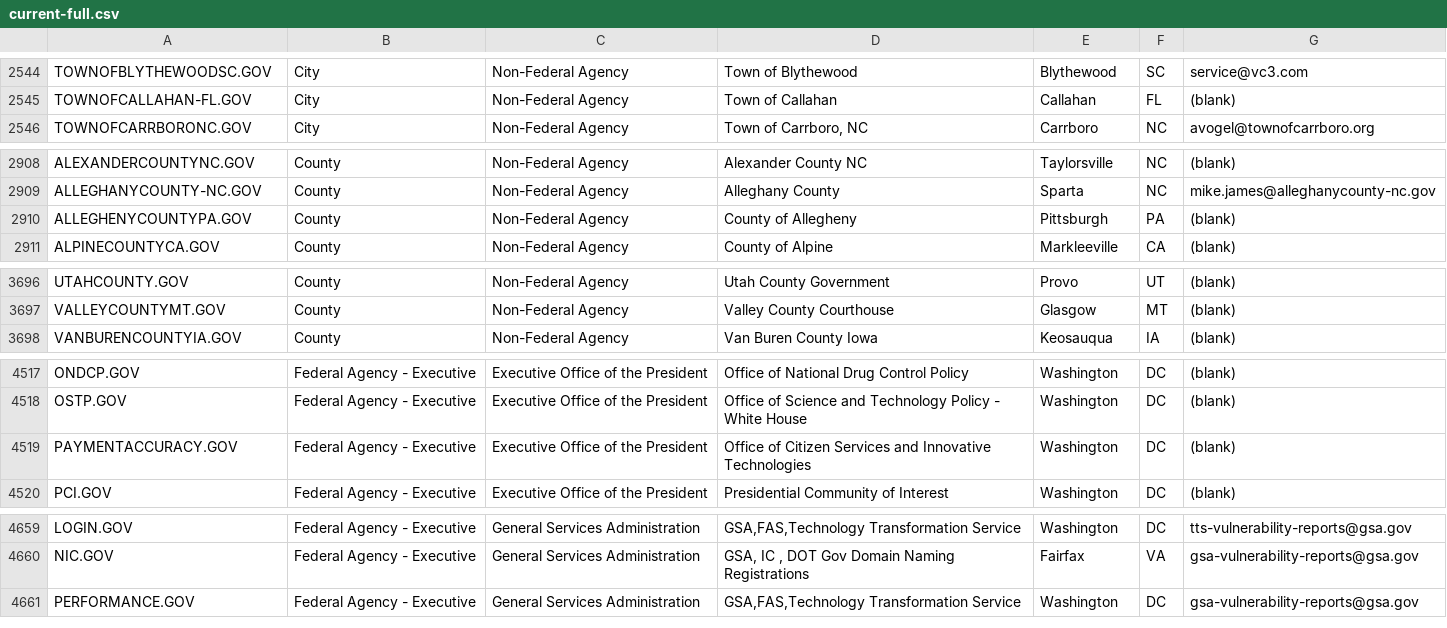
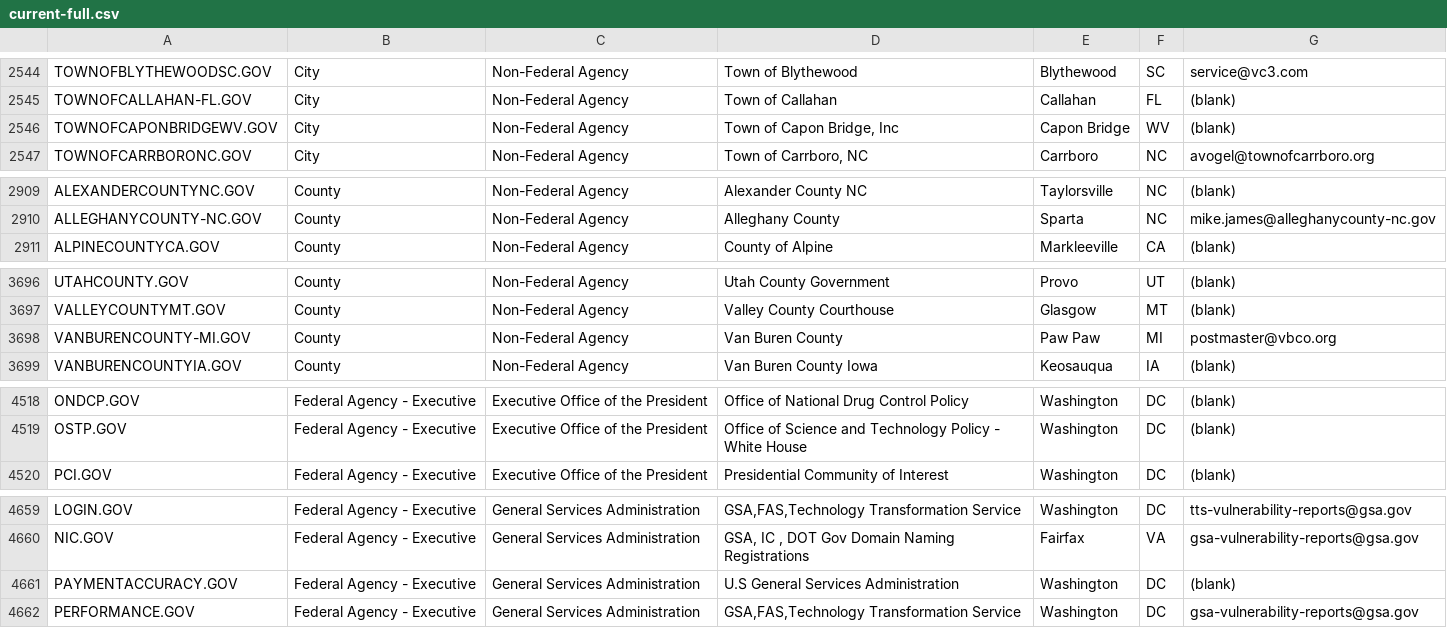
Before and after one commit to GSA/data, a CSV file: dotgov-domains/current-full.csv, drawn as a sheet; only a part is shown, gaps mark what is left out; removed rows and columns are numbered as before the commit, all else as after; the diff covers the shown part only; the diff names each change by its address in the sheet, - before the commit and + after, or states it on an @@ line.

```diff
--- a/dotgov-domains/current-full.csv
+++ b/dotgov-domains/current-full.csv
+row 2546: TOWNOFCAPONBRIDGEWV.GOV | City | Non-Federal Agency | Town of Capon Bridge, Inc | Capon Bridge | WV | (blank)
-row 2910: ALLEGHENYCOUNTYPA.GOV | County | Non-Federal Agency | County of Allegheny | Pittsburgh | PA | (blank)
+row 3698: VANBURENCOUNTY-MI.GOV | County | Non-Federal Agency | Van Buren County | Paw Paw | MI | postmaster@vbco.org
-row 4519: PAYMENTACCURACY.GOV | Federal Agency - Executive | Executive Office of the President | Office of Citizen Services and Innovative Technologies | Washington | DC | (blank)
+row 4661: PAYMENTACCURACY.GOV | Federal Agency - Executive | General Services Administration | U.S General Services Administration | Washington | DC | (blank)
```
Also changed, not shown: 1 added row, 2 removed rows and 3 edited cells elsewhere in this file, dotgov-domains/current-federal.csv.
